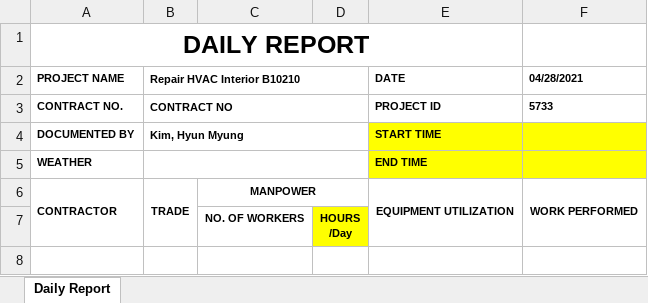
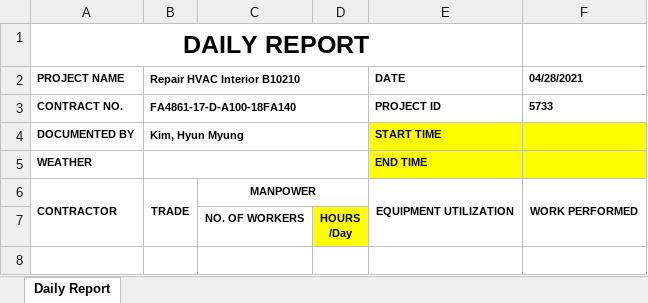
Before and after one commit to HyunM/exbon-daily-report, an Excel workbook: public/5733_hyunmyung.kim.xlsx, sheet Daily Report, drawn as a sheet; only a part is shown; values as stored, in another font and other column widths than the file's, no borders; charts and pictures not drawn; the diff names each change by its address in the sheet, - before the commit and + after, or states it on an @@ line.

```diff
--- a/public/5733_hyunmyung.kim.xlsx (sheet Daily Report)
+++ b/public/5733_hyunmyung.kim.xlsx (sheet Daily Report)
-B3 (Repair HVAC Interior B10210): CONTRACT NO
+B3 (Repair HVAC Interior B10210): FA4861-17-D-A100-18FA140
```
Also changed, not shown: 1 other file.
